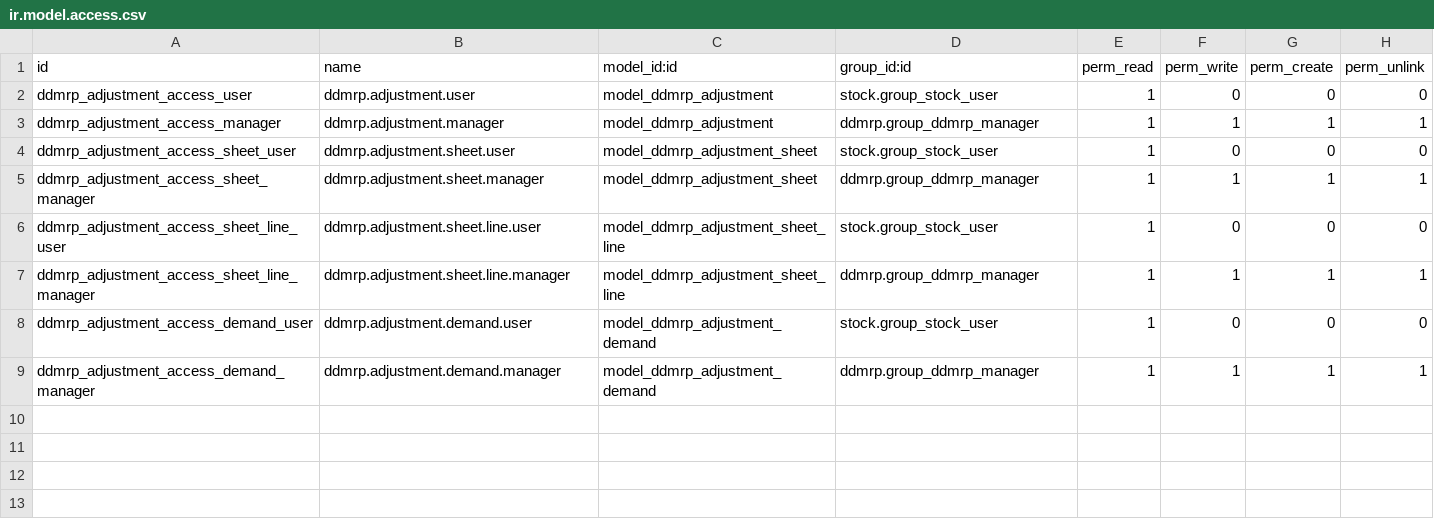
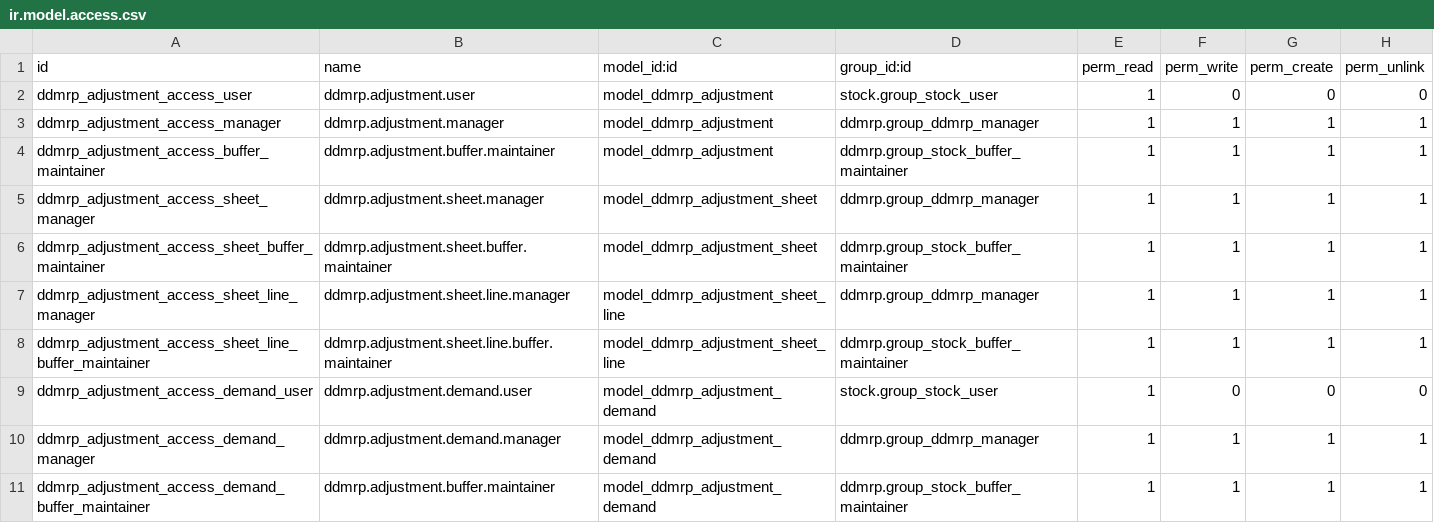
Before and after one commit to OCA/ddmrp, a CSV file: ddmrp_adjustment/security/ir.model.access.csv, drawn as a sheet.

Commit message:
[FIX] ddmrp_adjustment: give adjustment sheet access to buffer maintainer group

```diff
--- a/ddmrp_adjustment/security/ir.model.access.csv
+++ b/ddmrp_adjustment/security/ir.model.access.csv
@@ -3,7 +3,9 @@ ddmrp_adjustment_access_user,ddmrp.adjustment.user,model_ddmrp_adjustment,stock.
 ddmrp_adjustment_access_manager,ddmrp.adjustment.manager,model_ddmrp_adjustment,ddmrp.group_ddmrp_manager,1,1,1,1
-ddmrp_adjustment_access_sheet_user,ddmrp.adjustment.sheet.user,model_ddmrp_adjustment_sheet,stock.group_stock_user,1,0,0,0
+ddmrp_adjustment_access_buffer_maintainer,ddmrp.adjustment.buffer.maintainer,model_ddmrp_adjustment,ddmrp.group_stock_buffer_maintainer,1,1,1,1
 ddmrp_adjustment_access_sheet_manager,ddmrp.adjustment.sheet.manager,model_ddmrp_adjustment_sheet,ddmrp.group_ddmrp_manager,1,1,1,1
-ddmrp_adjustment_access_sheet_line_user,ddmrp.adjustment.sheet.line.user,model_ddmrp_adjustment_sheet_line,stock.group_stock_user,1,0,0,0
+ddmrp_adjustment_access_sheet_buffer_maintainer,ddmrp.adjustment.sheet.buffer.maintainer,model_ddmrp_adjustment_sheet,ddmrp.group_stock_buffer_maintainer,1,1,1,1
 ddmrp_adjustment_access_sheet_line_manager,ddmrp.adjustment.sheet.line.manager,model_ddmrp_adjustment_sheet_line,ddmrp.group_ddmrp_manager,1,1,1,1
+ddmrp_adjustment_access_sheet_line_buffer_maintainer,ddmrp.adjustment.sheet.line.buffer.maintainer,model_ddmrp_adjustment_sheet_line,ddmrp.group_stock_buffer_maintainer,1,1,1,1
 ddmrp_adjustment_access_demand_user,ddmrp.adjustment.demand.user,model_ddmrp_adjustment_demand,stock.group_stock_user,1,0,0,0
 ddmrp_adjustment_access_demand_manager,ddmrp.adjustment.demand.manager,model_ddmrp_adjustment_demand,ddmrp.group_ddmrp_manager,1,1,1,1
+ddmrp_adjustment_access_demand_buffer_maintainer,ddmrp.adjustment.buffer.maintainer,model_ddmrp_adjustment_demand,ddmrp.group_stock_buffer_maintainer,1,1,1,1
```
Also changed, not shown: 1 other file.
